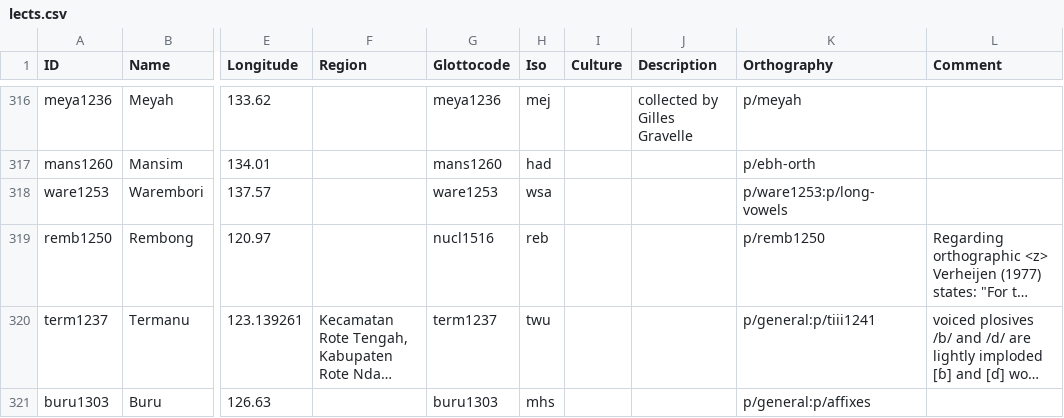
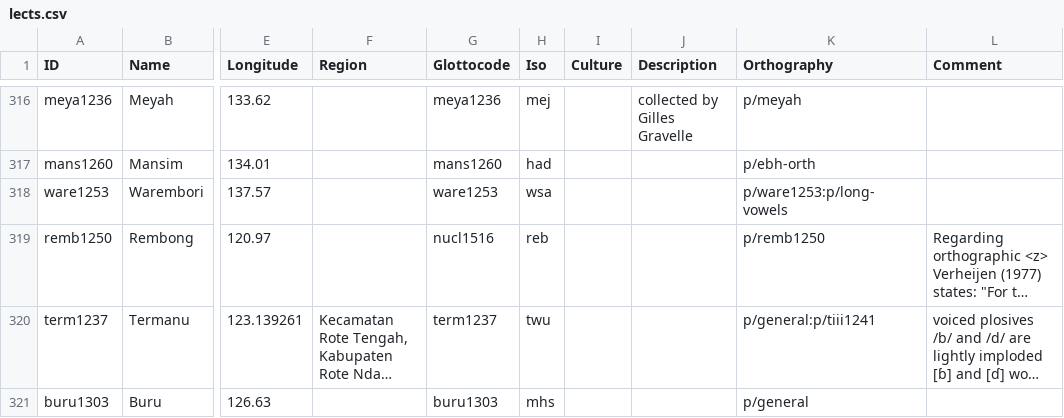
Before and after one commit to xrotwang/lexirumah-data, a CSV file: cldf/lects.csv, drawn as a sheet; only a part is shown, gaps mark what is left out; long unchanged cells end in …; the diff names each change by its address in the sheet, - before the commit and + after, or states it on an @@ line.

Commit message:
fix CAD 2sg/2pl

```diff
--- a/cldf/lects.csv
+++ b/cldf/lects.csv
-K321 (Orthography): p/general:p/affixes
+K321 (Orthography): p/general
```
